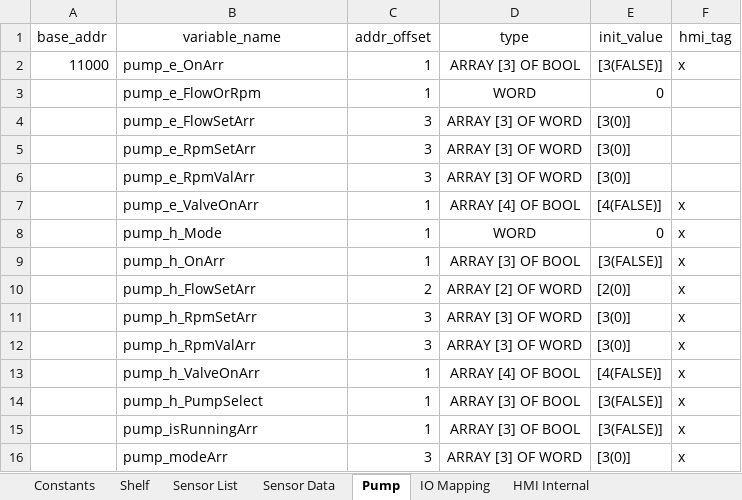
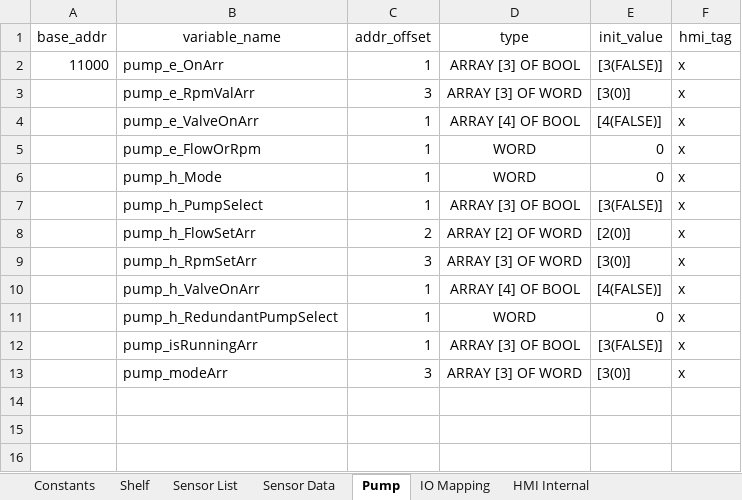
Before and after one commit to T2HOPETECHNIK/Ellemento, an Excel workbook: rack_control/plc/global_variable_template.xlsx, sheet Pump, drawn as a sheet; values as stored, in another font and other column widths than the file's, no borders; removed rows and columns are numbered as before the commit, all else as after; the diff names each change by its address in the sheet, - before the commit and + after, or states it on an @@ line.

```diff
--- a/rack_control/plc/global_variable_template.xlsx (sheet Pump)
+++ b/rack_control/plc/global_variable_template.xlsx (sheet Pump)
-row 3:  | pump_e_FlowOrRpm | 1 | WORD | 0
-row 4:  | pump_e_FlowSetArr | 3 | ARRAY [3] OF WORD | [3(0)]
-row 5:  | pump_e_RpmSetArr | 3 | ARRAY [3] OF WORD | [3(0)]
-F3 (hmi_tag): (empty)
+F3 (hmi_tag): x
+row 5:  | pump_e_FlowOrRpm | 1 | WORD | 0 | x
-B7 (variable_name): pump_h_OnArr
+B7 (variable_name): pump_h_PumpSelect
-row 12:  | pump_h_RpmValArr | 3 | ARRAY [3] OF WORD | [3(0)] | x
-row 14:  | pump_h_PumpSelect | 1 | ARRAY [3] OF BOOL | [3(FALSE)] | x
+row 11:  | pump_h_RedundantPumpSelect | 1 | WORD | 0 | x
```
Also changed, not shown: sheet IO Mapping, 3 other files.
